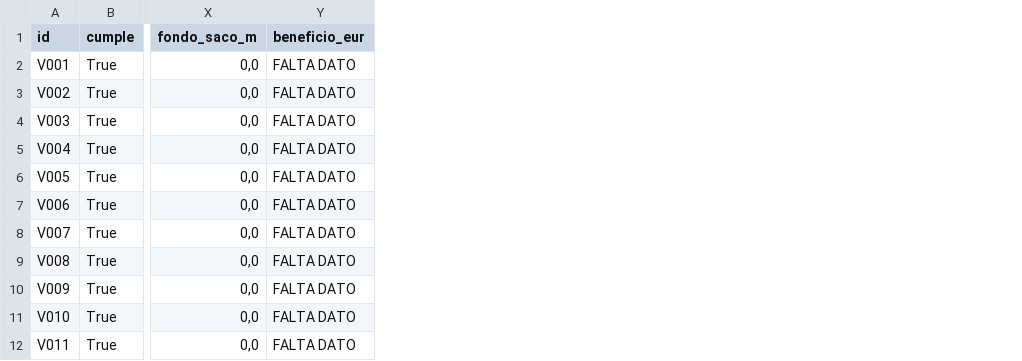
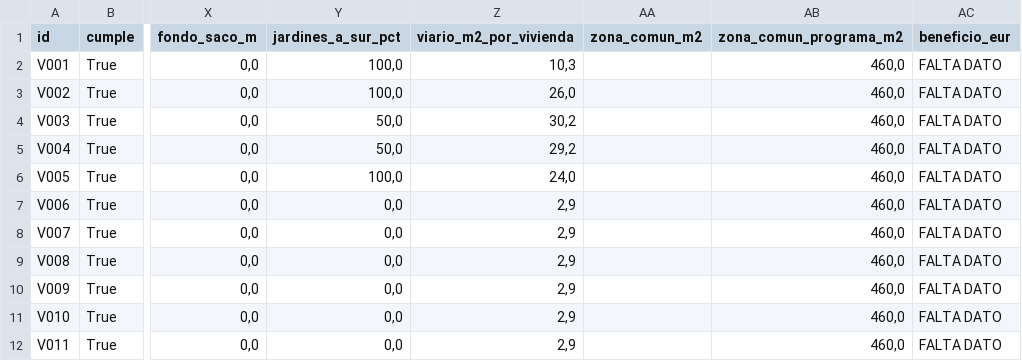
Before and after one commit to raulcentenocar/hello-world, a CSV file: planos/variantes/UA-03-01_Los_Pocillos/ranking.csv, drawn as a sheet; only a part is shown, gaps mark what is left out; the diff names each change by its address in the sheet, - before the commit and + after, or states it on an @@ line.

```diff
--- a/planos/variantes/UA-03-01_Los_Pocillos/ranking.csv
+++ b/planos/variantes/UA-03-01_Los_Pocillos/ranking.csv
+column Y (jardines_a_sur_pct), rows 2-12: 100,0 | 100,0 | 50,0 | 50,0 | 100,0 | 0,0 | 0,0 | 0,0 | 0,0 | 0,0 | 0,0
+column Z (viario_m2_por_vivienda), rows 2-12: 10,3 | 26,0 | 30,2 | 29,2 | 24,0 | 2,9 | 2,9 | 2,9 | 2,9 | 2,9 | 2,9
+column AA (zona_comun_m2), empty
+column AB (zona_comun_programa_m2), rows 2-12: all 460,0
```
Also changed, not shown: 8 other files.
